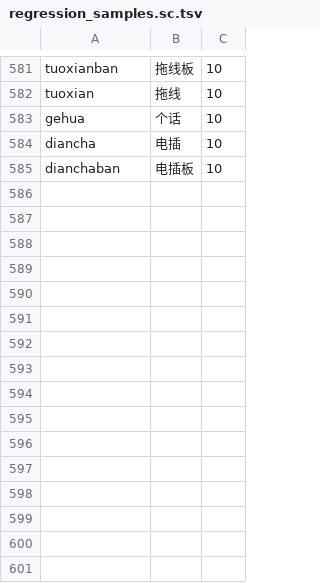
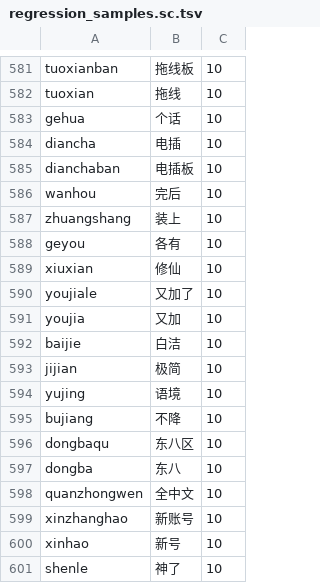
Before and after one commit to shenmin/cassotis-lexicon, a TSV file: manifests/regression_samples.sc.tsv, drawn as a sheet; only a part is shown, gaps mark what is left out.

```diff
--- a/manifests/regression_samples.sc.tsv
+++ b/manifests/regression_samples.sc.tsv
@@ -585 +585,17 @@ diancha	电插	10
 dianchaban	电插板	10
+wanhou	完后	10
+zhuangshang	装上	10
+geyou	各有	10
+xiuxian	修仙	10
+youjiale	又加了	10
+youjia	又加	10
+baijie	白洁	10
+jijian	极简	10
+yujing	语境	10
+bujiang	不降	10
+dongbaqu	东八区	10
+dongba	东八	10
+quanzhongwen	全中文	10
+xinzhanghao	新账号	10
+xinhao	新号	10
+shenle	神了	10
```
Also changed, not shown: manifests/curated_daily_phrases.tsv, manifests/curated_daily_supplement_phrases.tsv, 15 other files.
